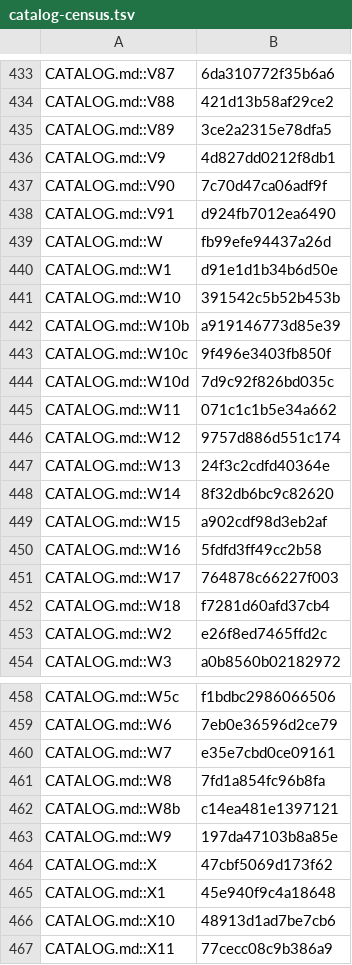
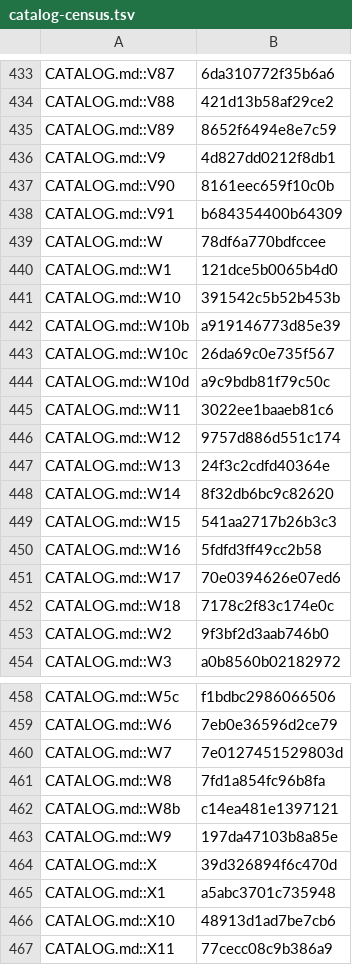
Before and after one commit to jivinstev/mc-mod-version-upgrade, a TSV file: docs/catalog-census.tsv, drawn as a sheet; only a part is shown, gaps mark what is left out; the diff covers the shown part only.

```diff
--- a/docs/catalog-census.tsv
+++ b/docs/catalog-census.tsv
@@ -434,13 +434,13 @@ CATALOG.md::V87	6da310772f35b6a6
 CATALOG.md::V88	421d13b58af29ce2
-CATALOG.md::V89	3ce2a2315e78dfa5
+CATALOG.md::V89	8652f6494e8e7c59
 CATALOG.md::V9	4d827dd0212f8db1
-CATALOG.md::V90	7c70d47ca06adf9f
-CATALOG.md::V91	d924fb7012ea6490
-CATALOG.md::W	fb99efe94437a26d
-CATALOG.md::W1	d91e1d1b34b6d50e
+CATALOG.md::V90	8161eec659f10c0b
+CATALOG.md::V91	b684354400b64309
+CATALOG.md::W	78df6a770bdfccee
+CATALOG.md::W1	121dce5b0065b4d0
 CATALOG.md::W10	391542c5b52b453b
 CATALOG.md::W10b	a919146773d85e39
-CATALOG.md::W10c	9f496e3403fb850f
-CATALOG.md::W10d	7d9c92f826bd035c
-CATALOG.md::W11	071c1c1b5e34a662
+CATALOG.md::W10c	26da69c0e735f567
+CATALOG.md::W10d	a9c9bdb81f79c50c
+CATALOG.md::W11	3022ee1baaeb81c6
 CATALOG.md::W12	9757d886d551c174
@@ -448,7 +448,7 @@ CATALOG.md::W13	24f3c2cdfd40364e
 CATALOG.md::W14	8f32db6bc9c82620
-CATALOG.md::W15	a902cdf98d3eb2af
+CATALOG.md::W15	541aa2717b26b3c3
 CATALOG.md::W16	5fdfd3ff49cc2b58
-CATALOG.md::W17	764878c66227f003
-CATALOG.md::W18	f7281d60afd37cb4
-CATALOG.md::W2	e26f8ed7465ffd2c
+CATALOG.md::W17	70e0394626e07ed6
+CATALOG.md::W18	7178c2f83c174e0c
+CATALOG.md::W2	9f3bf2d3aab746b0
 CATALOG.md::W3	a0b8560b02182972
@@ -459,3 +459,3 @@ CATALOG.md::W5c	f1bdbc2986066506
 CATALOG.md::W6	7eb0e36596d2ce79
-CATALOG.md::W7	e35e7cbd0ce09161
+CATALOG.md::W7	7e0127451529803d
 CATALOG.md::W8	7fd1a854fc96b8fa
@@ -463,4 +463,4 @@ CATALOG.md::W8b	c14ea481e1397121
 CATALOG.md::W9	197da47103b8a85e
-CATALOG.md::X	47cbf5069d173f62
-CATALOG.md::X1	45e940f9c4a18648
+CATALOG.md::X	39d326894f6c470d
+CATALOG.md::X1	a5abc3701c735948
 CATALOG.md::X10	48913d1ad7be7cb6
```
Also changed, not shown: 27 edited cells elsewhere in this file, docs/catalog-external-paths.tsv, 1 other file.
